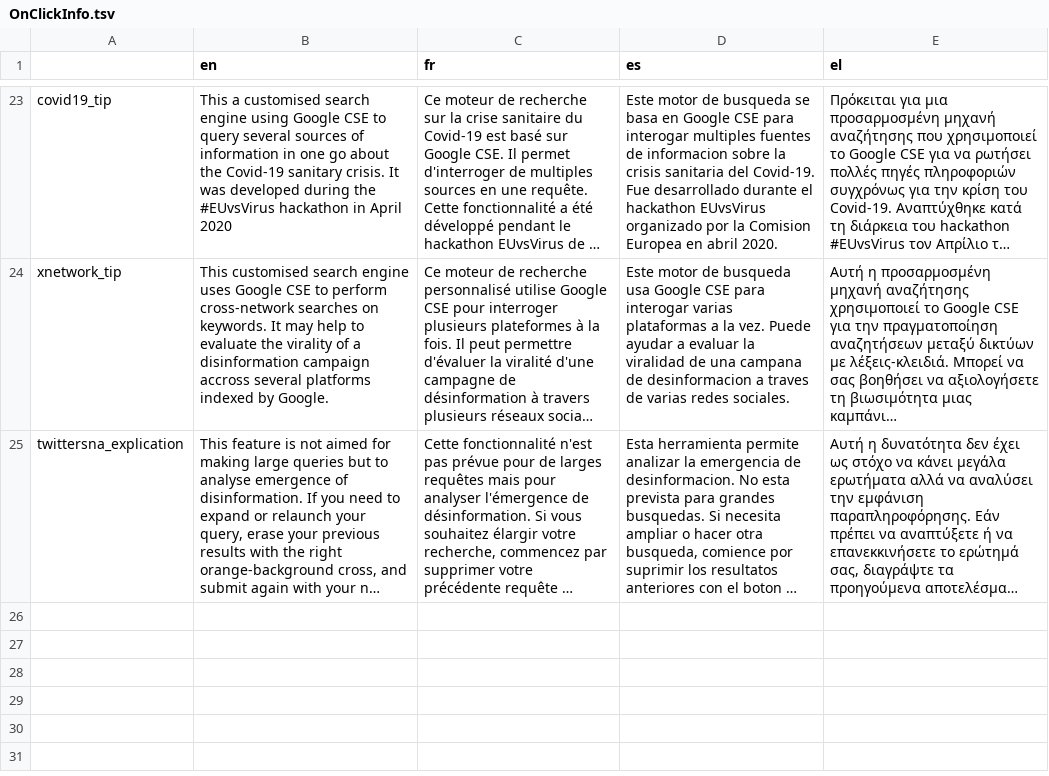
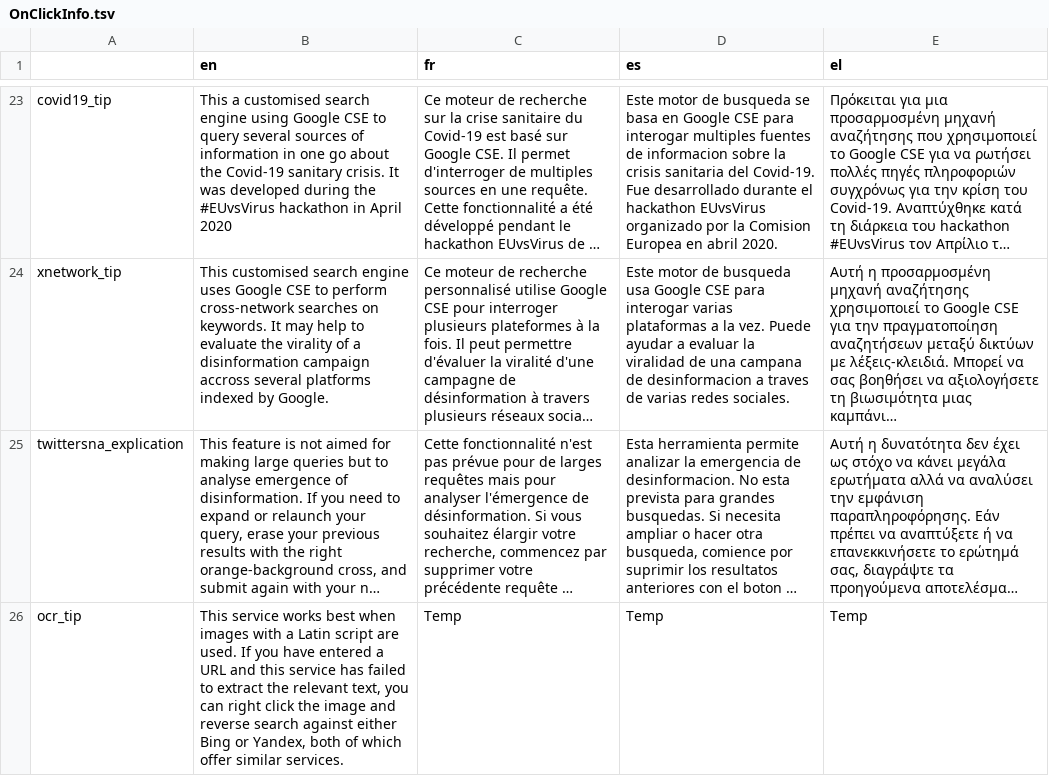
Before and after one commit to Xelgen/InVID-Translations, a TSV file: components/Shared/OnClickInfo.tsv, drawn as a sheet; only a part is shown, gaps mark what is left out; long unchanged cells end in …; the diff names each change by its address in the sheet, - before the commit and + after, or states it on an @@ line.

Commit message:
adding ocr tip to onclickinfo tsv

```diff
--- a/components/Shared/OnClickInfo.tsv
+++ b/components/Shared/OnClickInfo.tsv
+row 26: ocr_tip | This service works best when images with a Latin script are used. If you have entered a URL and this service has failed to extract the relevant text, you can right click the image and reverse search against either Bing or Yandex, both of which offer similar services. | Temp | Temp | Temp
```
